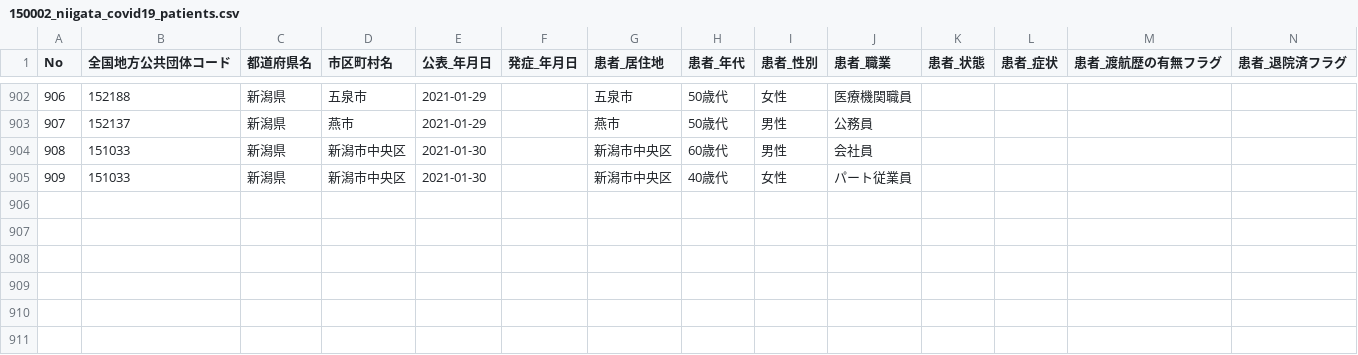
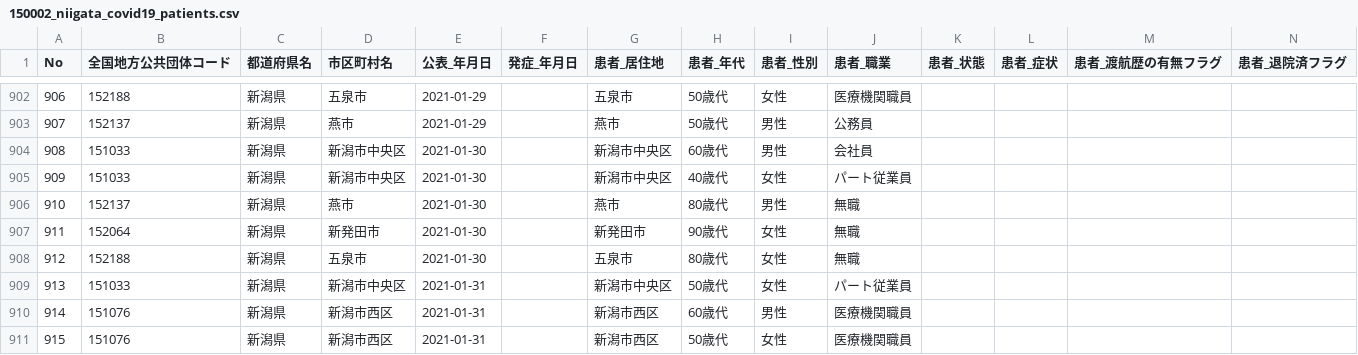
Before and after one commit to CodeForNiigata/covid19-data-niigata, a CSV file: dist/csv/150002_niigata_covid19_patients.csv, drawn as a sheet; only a part is shown, gaps mark what is left out; rows hold the shown columns only; the diff names each change by its address in the sheet, - before the commit and + after, or states it on an @@ line.

```diff
--- a/dist/csv/150002_niigata_covid19_patients.csv
+++ b/dist/csv/150002_niigata_covid19_patients.csv
+row 906: 910 | 152137 | 新潟県 | 燕市 | 2021-01-30 |  | 燕市 | 80歳代 | 男性 | 無職
+row 907: 911 | 152064 | 新潟県 | 新発田市 | 2021-01-30 |  | 新発田市 | 90歳代 | 女性 | 無職
+row 908: 912 | 152188 | 新潟県 | 五泉市 | 2021-01-30 |  | 五泉市 | 80歳代 | 女性 | 無職
+row 909: 913 | 151033 | 新潟県 | 新潟市中央区 | 2021-01-31 |  | 新潟市中央区 | 50歳代 | 女性 | パート従業員
+row 910: 914 | 151076 | 新潟県 | 新潟市西区 | 2021-01-31 |  | 新潟市西区 | 60歳代 | 男性 | 医療機関職員
+row 911: 915 | 151076 | 新潟県 | 新潟市西区 | 2021-01-31 |  | 新潟市西区 | 50歳代 | 女性 | 医療機関職員
```
Also changed, not shown: 2 other files.
